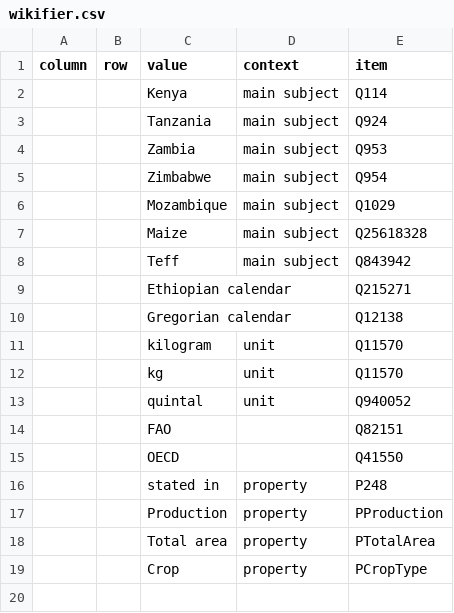
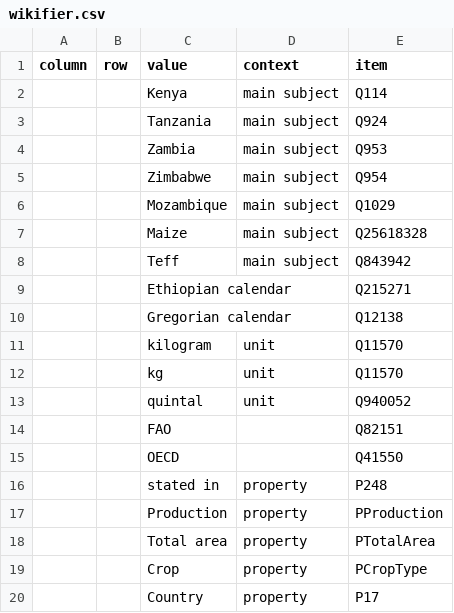
Before and after one commit to usc-isi-i2/t2wml, a CSV file: tutorial/wikifier.csv, drawn as a sheet.

```diff
--- a/tutorial/wikifier.csv
+++ b/tutorial/wikifier.csv
@@ -19 +19,2 @@ column,row,value,context,item
 ,,Crop,property,PCropType
+,,Country,property,P17
```
Also changed, not shown: 6 other files.
